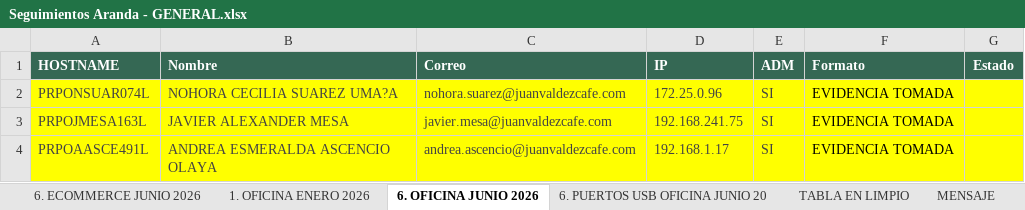
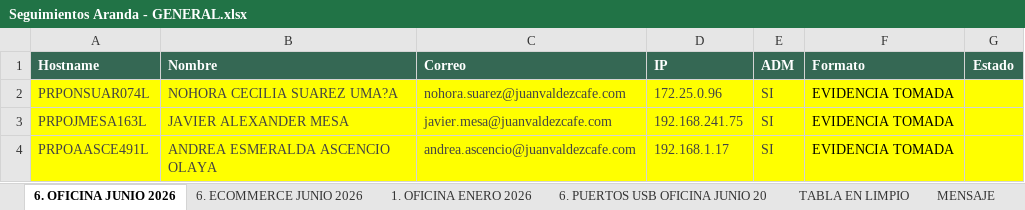
Before and after one commit to nicolasrojasexttivit-alt/Proyecto, an Excel workbook: Prueba_phyton/Seguimientos Aranda - GENERAL.xlsx, sheet 6. OFICINA JUNIO 2026, drawn as a sheet; values as stored, in another font and other column widths than the file's, no borders; table styles not drawn; the diff names each change by its address in the sheet, - before the commit and + after, or states it on an @@ line.

```diff
--- a/Prueba_phyton/Seguimientos Aranda - GENERAL.xlsx (sheet 6. OFICINA JUNIO 2026)
+++ b/Prueba_phyton/Seguimientos Aranda - GENERAL.xlsx (sheet 6. OFICINA JUNIO 2026)
@@ sheet tab order changed: 6. OFICINA JUNIO 2026 | 6. ECOMMERCE JUNIO 2026 | 1. OFICINA ENERO 2026 | 6. PUERTOS USB OFICINA JUNIO 20 | TABLA EN LIMPIO | MENSAJE @@
-A1: HOSTNAME
+A1: Hostname
```
Also changed, not shown: 21 other files.
